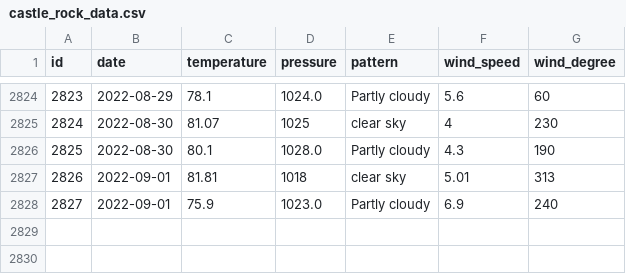
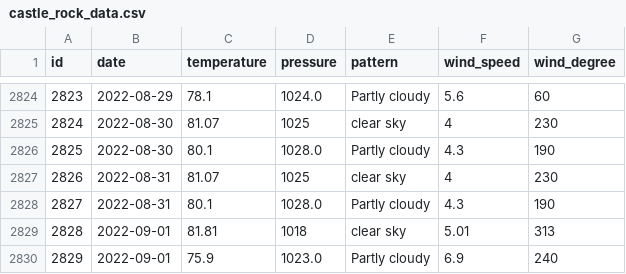
Before and after one commit to tvang1/AI-Weather-Predictor, a CSV file: WeatherAPIs/API Outputs/castle_rock_data.csv, drawn as a sheet; only a part is shown, gaps mark what is left out; addresses are those after the commit; the diff names each change by its address in the sheet, - before the commit and + after, or states it on an @@ line.

```diff
--- a/WeatherAPIs/API Outputs/castle_rock_data.csv
+++ b/WeatherAPIs/API Outputs/castle_rock_data.csv
+row 2827: 2826 | 2022-08-31 | 81.07 | 1025 | clear sky | 4 | 230
+row 2828: 2827 | 2022-08-31 | 80.1 | 1028.0 | Partly cloudy | 4.3 | 190
@@ column A (id) renumbered from row 2829 down @@
```
Also changed, not shown: WeatherAPIs/API Outputs/boulder_data.csv, WeatherAPIs/API Outputs/denver_data.csv.
